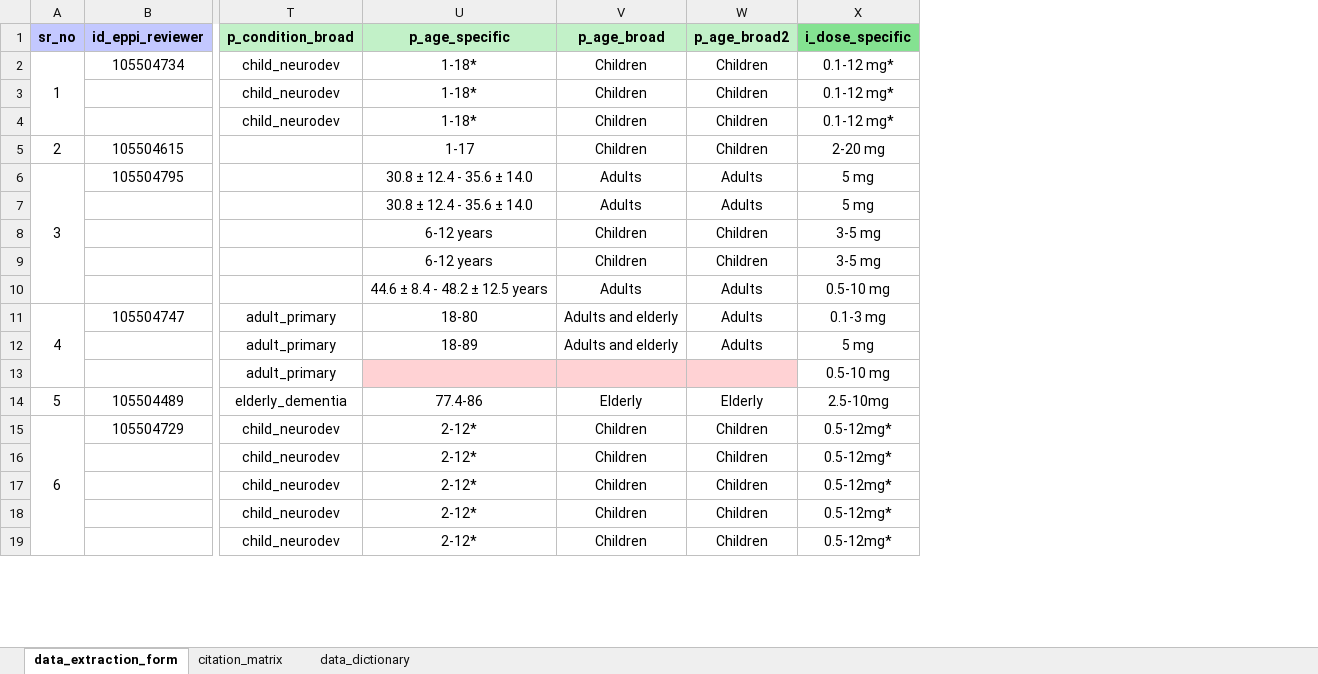
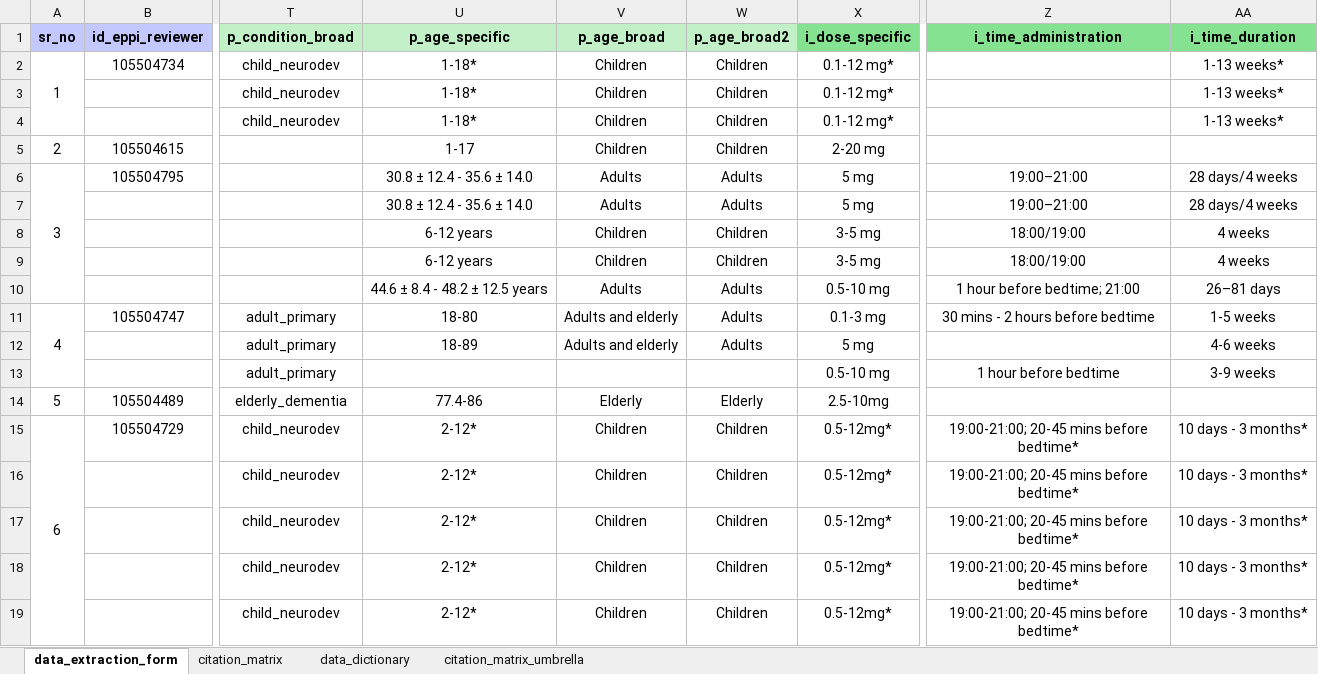
Before and after one commit to lukebax/melatonin-umbrella-scr, an Excel workbook: data/data.xlsx, sheet data_extraction_form, drawn as a sheet; only a part is shown, gaps mark what is left out; values as stored, in another font and other column widths than the file's, no borders; the diff covers the shown part only; the diff names each change by its address in the sheet, - before the commit and + after, or states it on an @@ line.

Commit message:
Data extraction form updated after re-running literature searches

```diff
--- a/data/data.xlsx (sheet data_extraction_form)
+++ b/data/data.xlsx (sheet data_extraction_form)
+sheet tab: citation_matrix_umbrella
+column Z (i_time_administration), rows 6-19: 19:00–21:00 | 19:00–21:00 | 18:00/19:00 | 18:00/19:00 | 1 hour before bedtime; 21:00 | 30 mins - 2 hours before bedtime |  | 1 hour before bedtime |  | 19:00-21:00; 20-45 mins before bedtime* | 19:00-21:00; 20-45 mins before bedtime* | 19:00-21:00; 20-45 mins before bedtime* | 19:00-21:00; 20-45 mins before bedtime* | 19:00-21:00; 20-45 mins before bedtime*
+column AA (i_time_duration), rows 2-19: 1-13 weeks* | 1-13 weeks* | 1-13 weeks* |  | 28 days/4 weeks | 28 days/4 weeks | 4 weeks | 4 weeks | 26–81 days | 1-5 weeks | 4-6 weeks | 3-9 weeks |  | 10 days - 3 months* | 10 days - 3 months* | 10 days - 3 months* | 10 days - 3 months* | 10 days - 3 months*
-U13:W13 fill: #FFD2D4
+U13:W13 fill: none
```
Also changed, not shown: 22 added rows elsewhere in this sheet, sheet citation_matrix.
